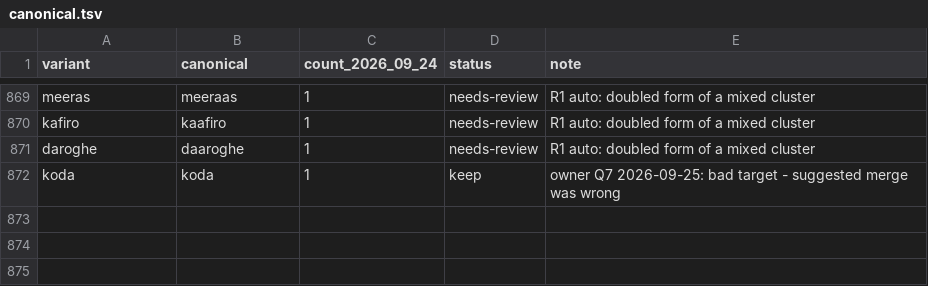
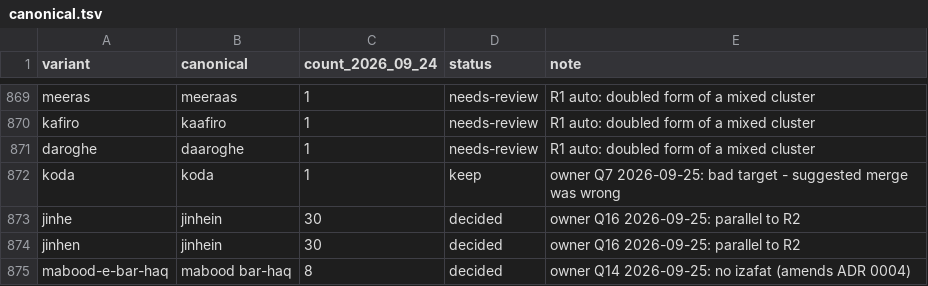
Before and after one commit to mdarif/alquran-roman-urdu, a TSV file: data/roman-urdu/canonical.tsv, drawn as a sheet; only a part is shown, gaps mark what is left out; the diff names each change by its address in the sheet, - before the commit and + after, or states it on an @@ line.

Commit message:
Enforce the round-2 owner rulings: joined future verbs, jinhein, bar-haq
The Phase 4 sweep of the six most-read surahs surfaced spelling drift the
ADR 0005 rules had not covered. This records the owner's rulings
(OPEN-QUESTIONS.md Q11-Q17, 2026-09-25) and makes them enforceable, so
the drift cannot return one batch at a time.

- Lint 2j flags split future verbs ("jaao ge") as errors, and
  apply_canonical.py --join-futures joins them. 13 new tests, each seen
  failing against a stub before the implementation (100 tests in total).
- Honorific handling from round 1 is unchanged.
- ADR 0005: jinhein added to R2; new R6 covers joined future verbs,
  mabood bar-haq (no izafat), aar for the barrier آڑ, and the owner's
  deliberate exception keeping Quran-e-Hakeem at 36:2. ADR 0004's
  mabood-e-bar-haq entry is marked superseded.
- canonical.tsv: jinhe/jinhen -> jinhein, mabood-e-bar-haq -> mabood
  bar-haq, both decided.
- source-errata.tsv: 3 more Junagarhi source typos found by the sweep
  (2:282, 18:16, 55:52). The Roman already reads them correctly.

Not in this commit: the text changes themselves (next commit), and the
long-vowel spellings, which still await the owner's review.

```diff
--- a/data/roman-urdu/canonical.tsv
+++ b/data/roman-urdu/canonical.tsv
+row 873: jinhe | jinhein | 30 | decided | owner Q16 2026-09-25: parallel to R2
+row 874: jinhen | jinhein | 30 | decided | owner Q16 2026-09-25: parallel to R2
+row 875: mabood-e-bar-haq | mabood bar-haq | 8 | decided | owner Q14 2026-09-25: no izafat (amends ADR 0004)
```
Also changed, not shown: data/roman-urdu/source-errata.tsv, 6 other files.
